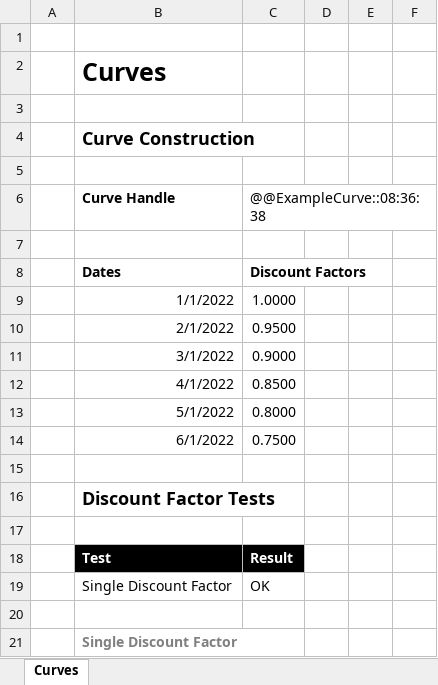
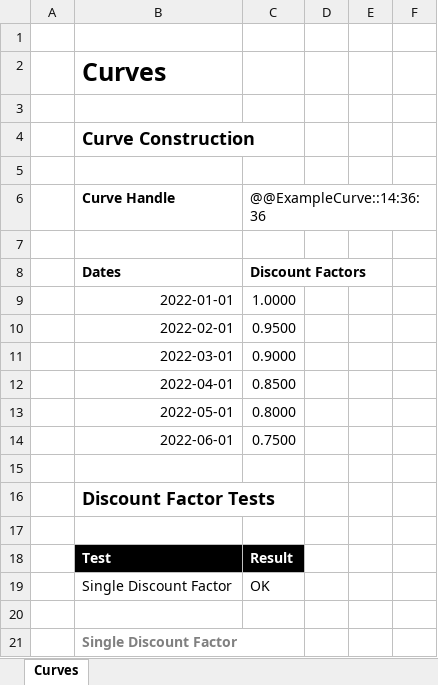
Before and after one commit to StormCollins/dExcel, an Excel workbook: dExcel/resources/workbooks/Testing.xlsm, sheet Curves, drawn as a sheet; only a part is shown; values as stored, in another font and other column widths than the file's, no borders; the diff names each change by its address in the sheet, - before the commit and + after, or states it on an @@ line.

```diff
--- a/dExcel/resources/workbooks/Testing.xlsm (sheet Curves)
+++ b/dExcel/resources/workbooks/Testing.xlsm (sheet Curves)
-C6: @@ExampleCurve::08:36:38
+C6: @@ExampleCurve::14:36:36
-B9: 1/1/2022
+B9: 2022-01-01
-B10: 2/1/2022
+B10: 2022-02-01
-B11: 3/1/2022
+B11: 2022-03-01
-B12: 4/1/2022
+B12: 2022-04-01
-B13: 5/1/2022
+B13: 2022-05-01
-B14: 6/1/2022
+B14: 2022-06-01
```
Also changed, not shown: 4 other files.
